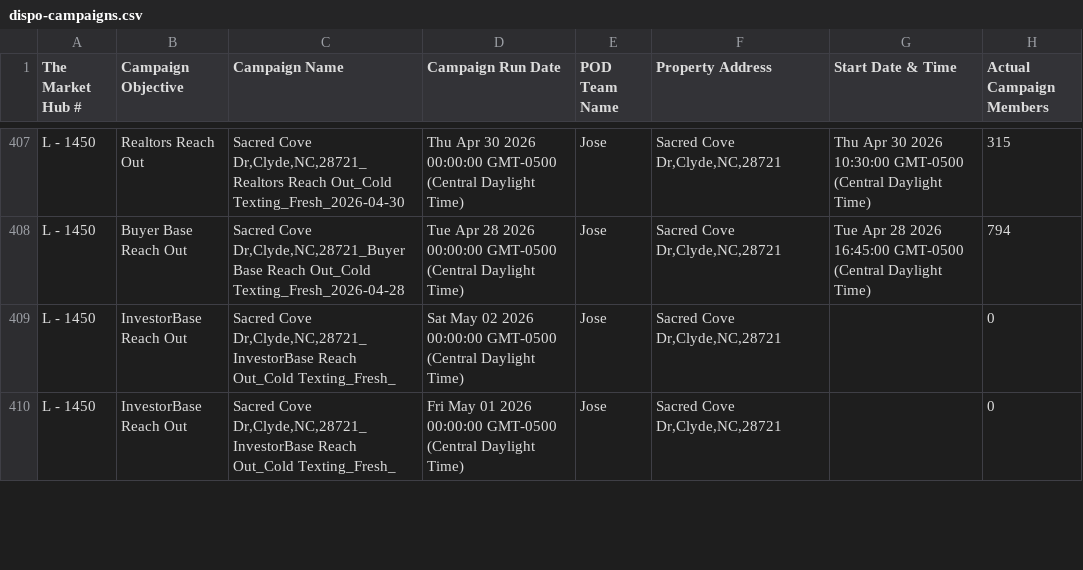
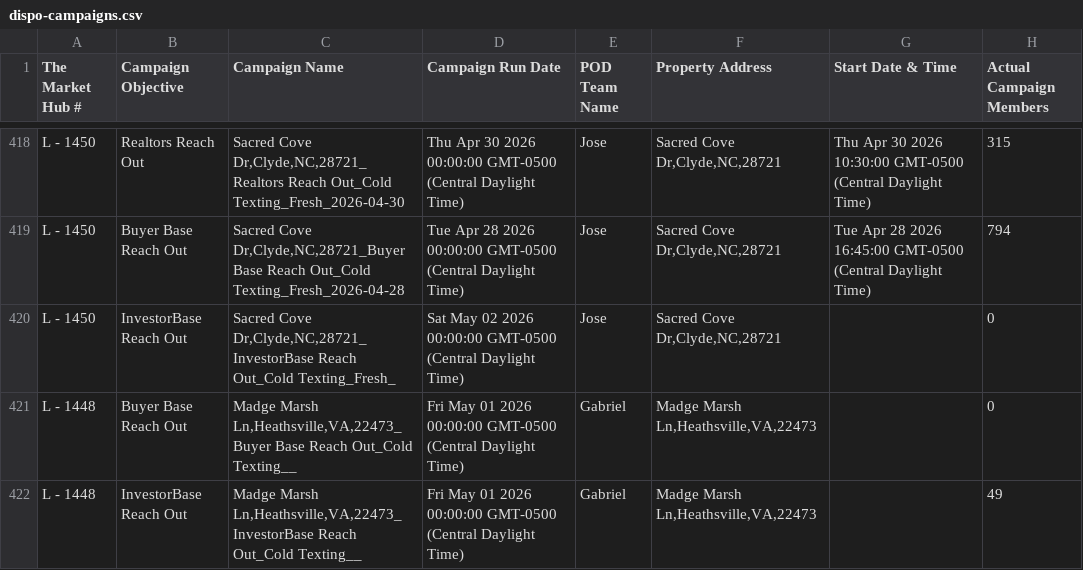
Before and after one commit to ArtOaing/Property-Card-Reports, a CSV file: data/dispo-campaigns.csv, drawn as a sheet; only a part is shown, gaps mark what is left out; removed rows and columns are numbered as before the commit, all else as after; the diff covers the shown part only; the diff names each change by its address in the sheet, - before the commit and + after, or states it on an @@ line.

Commit message:
Update dispo-campaigns.csv from Google Sheets

```diff
--- a/data/dispo-campaigns.csv
+++ b/data/dispo-campaigns.csv
-row 410: L - 1450 | InvestorBase Reach Out | Sacred Cove Dr,Clyde,NC,28721_InvestorBase Reach Out_Cold Texting_Fresh_ | Fri May 01 2026 00:00:00 GMT-0500 (Central Daylight Time) | Jose | Sacred Cove Dr,Clyde,NC,28721 |  | 0
+row 421: L - 1448 | Buyer Base Reach Out | Madge Marsh Ln,Heathsville,VA,22473_Buyer Base Reach Out_Cold Texting__ | Fri May 01 2026 00:00:00 GMT-0500 (Central Daylight Time) | Gabriel | Madge Marsh Ln,Heathsville,VA,22473 |  | 0
+row 422: L - 1448 | InvestorBase Reach Out | Madge Marsh Ln,Heathsville,VA,22473_InvestorBase Reach Out_Cold Texting__ | Fri May 01 2026 00:00:00 GMT-0500 (Central Daylight Time) | Gabriel | Madge Marsh Ln,Heathsville,VA,22473 |  | 49
```
Also changed, not shown: 12 added rows and 4 edited cells elsewhere in this file.
